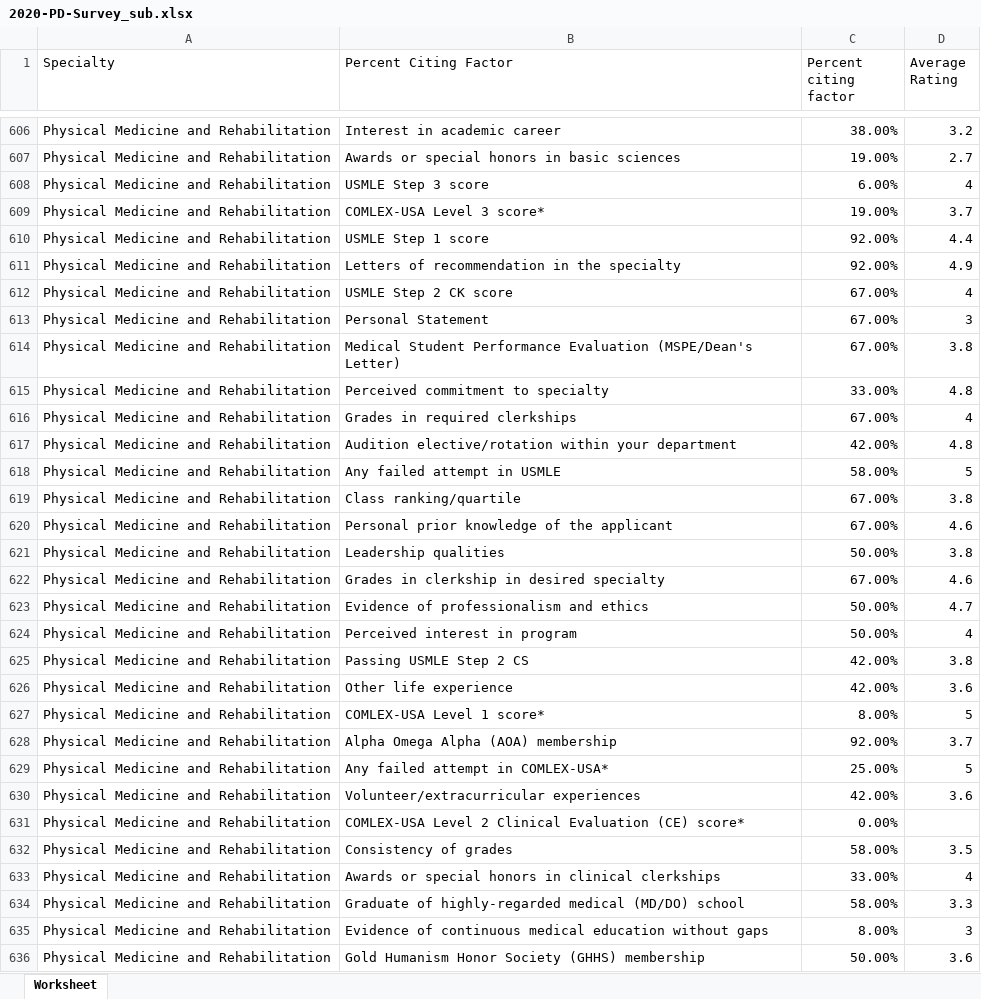
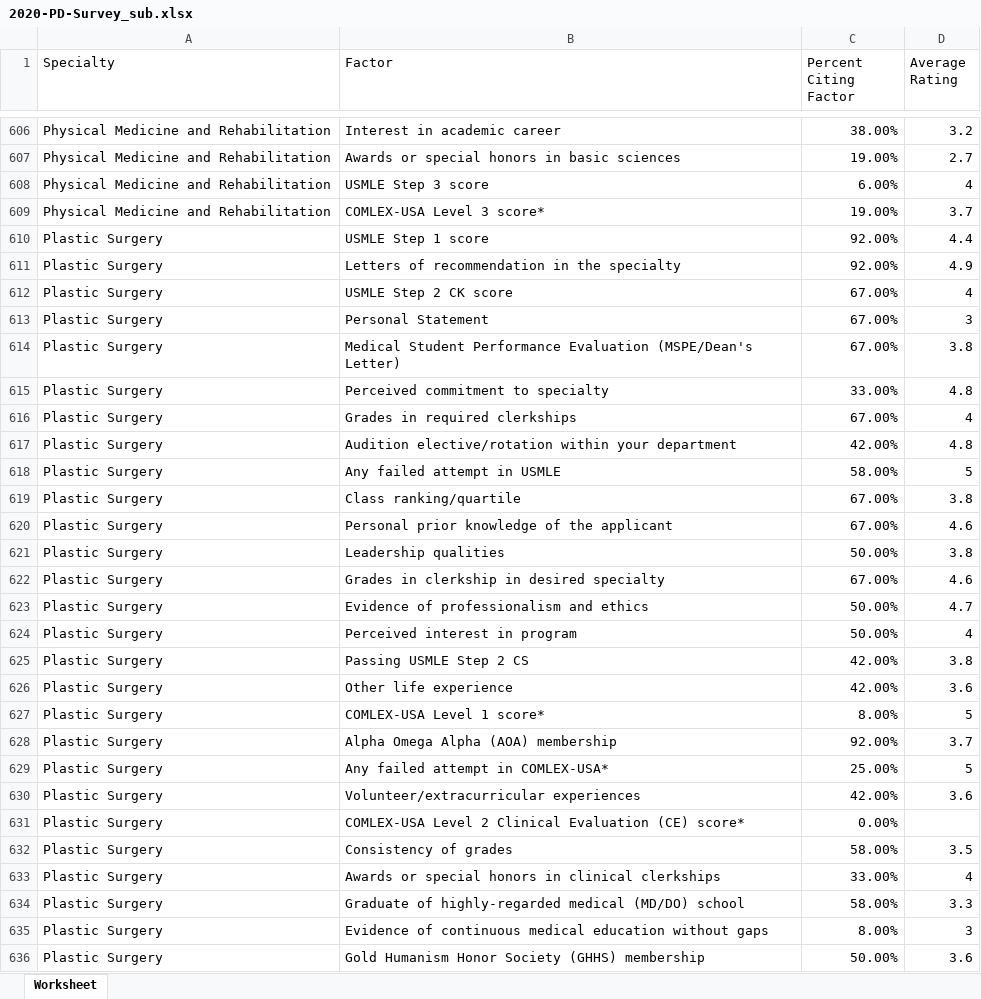
Before and after one commit to homebase3/nycdsa_final_project, an Excel workbook: data/residents/2020-PD-Survey_sub.xlsx, sheet Worksheet, drawn as a sheet; only a part is shown, gaps mark what is left out; values as stored, in another font and other column widths than the file's, no borders; the diff covers the shown part only; the diff names each change by its address in the sheet, - before the commit and + after, or states it on an @@ line.

```diff
--- a/data/residents/2020-PD-Survey_sub.xlsx (sheet Worksheet)
+++ b/data/residents/2020-PD-Survey_sub.xlsx (sheet Worksheet)
-B1: Percent Citing Factor
+B1: Factor
-C1: Percent citing factor
+C1: Percent Citing Factor
-A610:A636 (Specialty): Physical Medicine and Rehabilitation
+A610:A636 (Specialty): Plastic Surgery
```
Also changed, not shown: 12 edited cells elsewhere in this sheet, data/residents/test_scores.xlsx, 8 other files.
